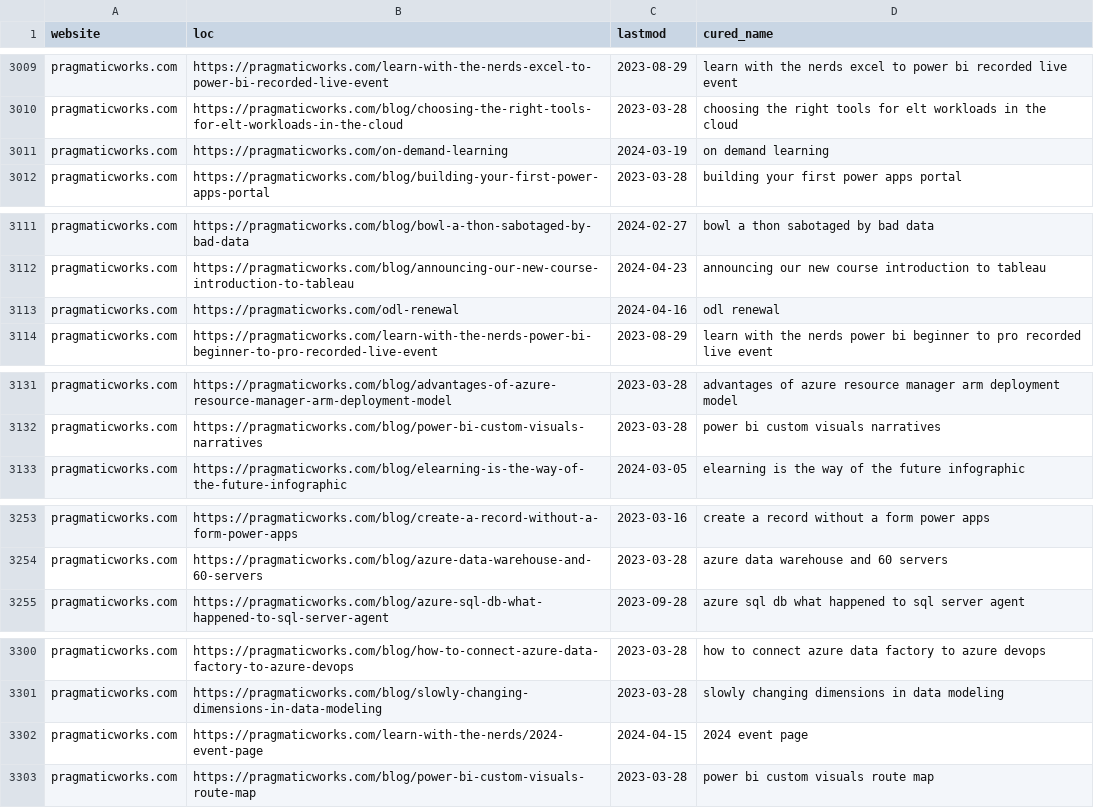
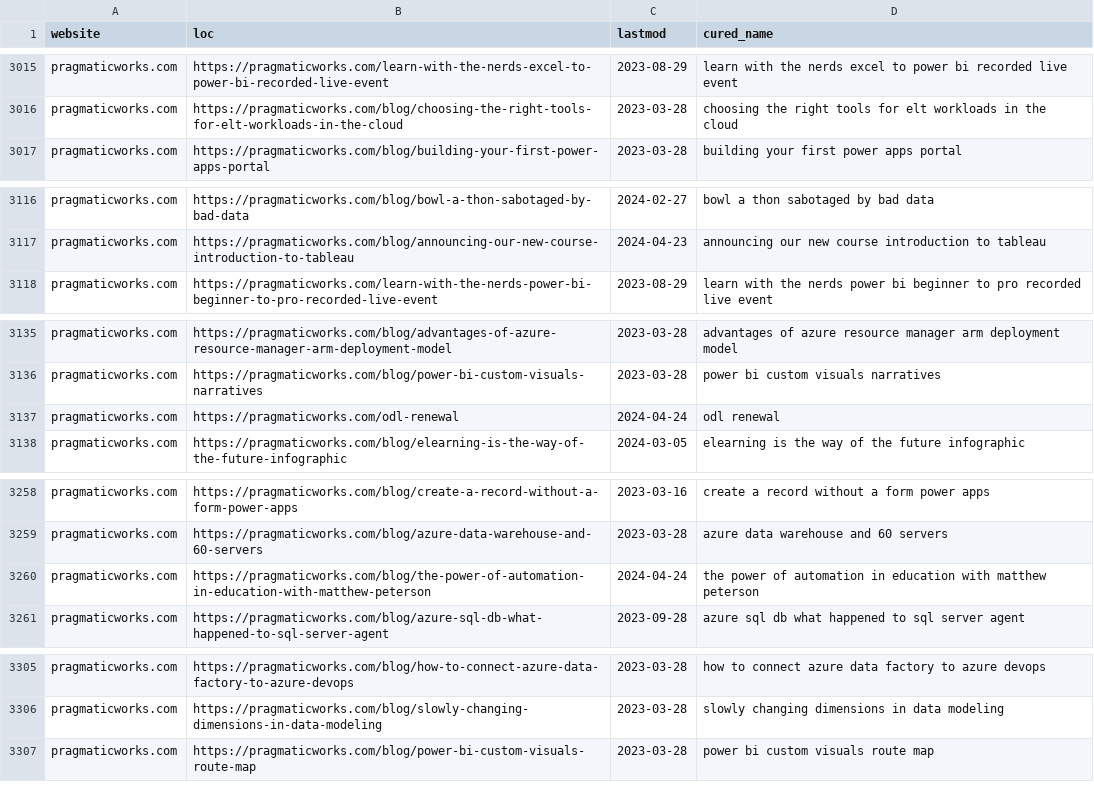
Before and after one commit to julian-passebecq/newsai_script, a CSV file: data/article_blog.csv, drawn as a sheet; only a part is shown, gaps mark what is left out; the diff covers the shown part only.

```diff
--- a/data/article_blog.csv
+++ b/data/article_blog.csv
@@ -3010,3 +3016,2 @@ pragmaticworks.com,https://pragmaticworks.com/learn-with-the-nerds-excel-to-powe
 pragmaticworks.com,https://pragmaticworks.com/blog/choosing-the-right-tools-for-elt-workloads-in-the-cloud,2023-03-28,choosing the right tools for elt workloads in the cloud
-pragmaticworks.com,https://pragmaticworks.com/on-demand-learning,2024-03-19,on demand learning
 pragmaticworks.com,https://pragmaticworks.com/blog/building-your-first-power-apps-portal,2023-03-28,building your first power apps portal
@@ -3112,3 +3117,2 @@ pragmaticworks.com,https://pragmaticworks.com/blog/bowl-a-thon-sabotaged-by-bad-
 pragmaticworks.com,https://pragmaticworks.com/blog/announcing-our-new-course-introduction-to-tableau,2024-04-23,announcing our new course introduction to tableau
-pragmaticworks.com,https://pragmaticworks.com/odl-renewal,2024-04-16,odl renewal
 pragmaticworks.com,https://pragmaticworks.com/learn-with-the-nerds-power-bi-beginner-to-pro-recorded-live-event,2023-08-29,learn with the nerds power bi beginner to pro recorded live event
@@ -3132,2 +3136,3 @@ pragmaticworks.com,https://pragmaticworks.com/blog/advantages-of-azure-resource-
 pragmaticworks.com,https://pragmaticworks.com/blog/power-bi-custom-visuals-narratives,2023-03-28,power bi custom visuals narratives
+pragmaticworks.com,https://pragmaticworks.com/odl-renewal,2024-04-24,odl renewal
 pragmaticworks.com,https://pragmaticworks.com/blog/elearning-is-the-way-of-the-future-infographic,2024-03-05,elearning is the way of the future infographic
@@ -3254,2 +3259,3 @@ pragmaticworks.com,https://pragmaticworks.com/blog/create-a-record-without-a-for
 pragmaticworks.com,https://pragmaticworks.com/blog/azure-data-warehouse-and-60-servers,2023-03-28,azure data warehouse and 60 servers
+pragmaticworks.com,https://pragmaticworks.com/blog/the-power-of-automation-in-education-with-matthew-peterson,2024-04-24,the power of automation in education with matthew peterson
 pragmaticworks.com,https://pragmaticworks.com/blog/azure-sql-db-what-happened-to-sql-server-agent,2023-09-28,azure sql db what happened to sql server agent
@@ -3301,3 +3306,2 @@ pragmaticworks.com,https://pragmaticworks.com/blog/how-to-connect-azure-data-fac
 pragmaticworks.com,https://pragmaticworks.com/blog/slowly-changing-dimensions-in-data-modeling,2023-03-28,slowly changing dimensions in data modeling
-pragmaticworks.com,https://pragmaticworks.com/learn-with-the-nerds/2024-event-page,2024-04-15,2024 event page
 pragmaticworks.com,https://pragmaticworks.com/blog/power-bi-custom-visuals-route-map,2023-03-28,power bi custom visuals route map
```
Also changed, not shown: 10 added rows, 6 removed rows and 1 edited cell elsewhere in this file, 2 other files.
